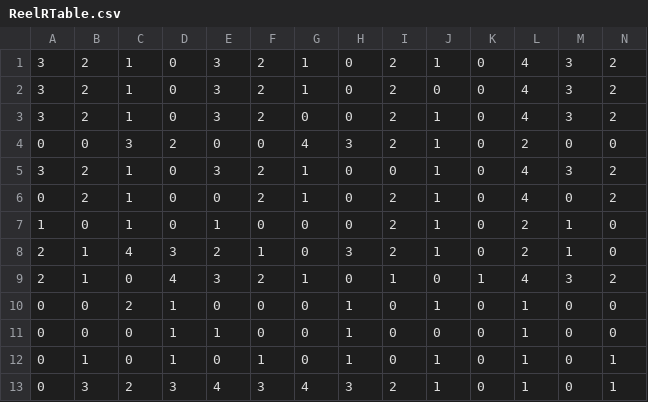
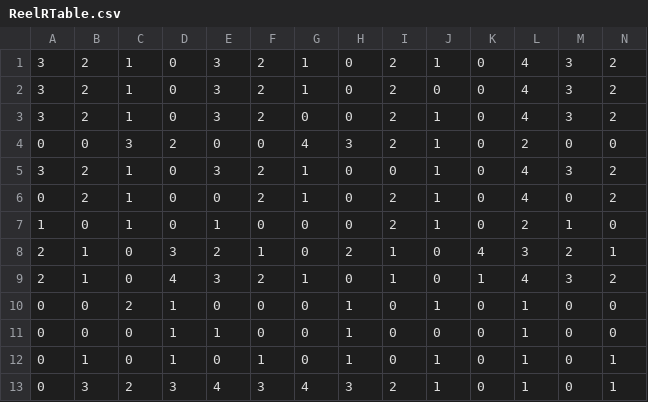
Before and after one commit to Tom201512/Nostalgia-Remake, a CSV file: Assets/DataFile/ReelTables/ReelRTable.csv, drawn as a sheet; only a part is shown; removed rows and columns are numbered as before the commit, all else as after; rows hold the shown columns only; the diff names each change by its address in the sheet, - before the commit and + after, or states it on an @@ line.

```diff
--- a/Assets/DataFile/ReelTables/ReelRTable.csv
+++ b/Assets/DataFile/ReelTables/ReelRTable.csv
-row 8: 2 | 1 | 4 | 3 | 2 | 1 | 0 | 3 | 2 | 1 | 0 | 2 | 1 | 0
+row 8: 2 | 1 | 0 | 3 | 2 | 1 | 0 | 2 | 1 | 0 | 4 | 3 | 2 | 1
```
Also changed, not shown: Assets/DataFile/ReelTables/ReelMTable.csv, 9 other files.
